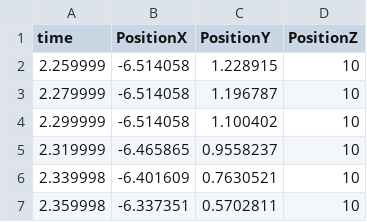
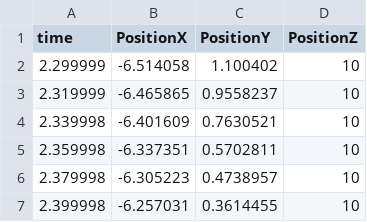
Before and after one commit to KaitoIto11235/Time-Operation_2D_prot2_forGit, a CSV file: Assets/originalAssets/File/Demo1.csv, drawn as a sheet; only a part is shown; the shorter side is filled out with more unchanged rows; the diff names each change by its address in the sheet, - before the commit and + after, or states it on an @@ line.

```diff
--- a/Assets/originalAssets/File/Demo1.csv
+++ b/Assets/originalAssets/File/Demo1.csv
-row 2: 2.259999 | -6.514058 | 1.228915 | 10
-row 3: 2.279999 | -6.514058 | 1.196787 | 10
```
Also changed, not shown: Assets/originalAssets/File/Demo2.csv, 24 other files.
